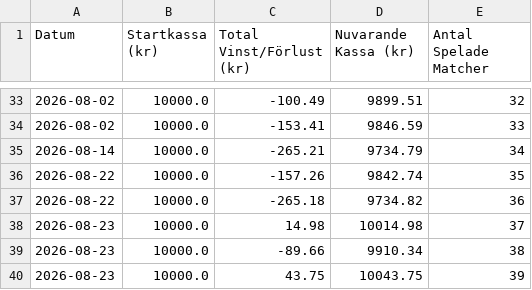
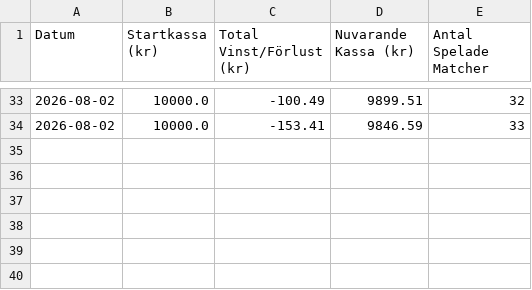
Before and after one commit to bjorndalman/website, a CSV file: data/portfolio_summary.csv, drawn as a sheet; only a part is shown, gaps mark what is left out.

Commit message:
Cleanup duplicate entries in portfolio_summary.csv
Removed duplicate entries from portfolio summary.

```diff
--- a/data/portfolio_summary.csv
+++ b/data/portfolio_summary.csv
@@ -34,7 +34 @@ Datum,Startkassa (kr),Total Vinst/Förlust (kr),Nuvarande Kassa (kr),Antal Spela
 2026-08-02,10000.0,-153.41,9846.59,33
-2026-08-14,10000.0,-265.21,9734.79,34
-2026-08-22,10000.0,-157.26,9842.74,35
-2026-08-22,10000.0,-265.18,9734.82,36
-2026-08-23,10000.0,14.98,10014.98,37
-2026-08-23,10000.0,-89.66,9910.34,38
-2026-08-23,10000.0,43.75,10043.75,39
```
